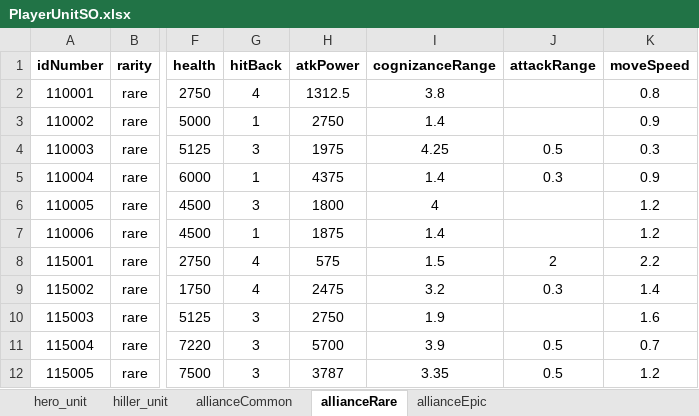
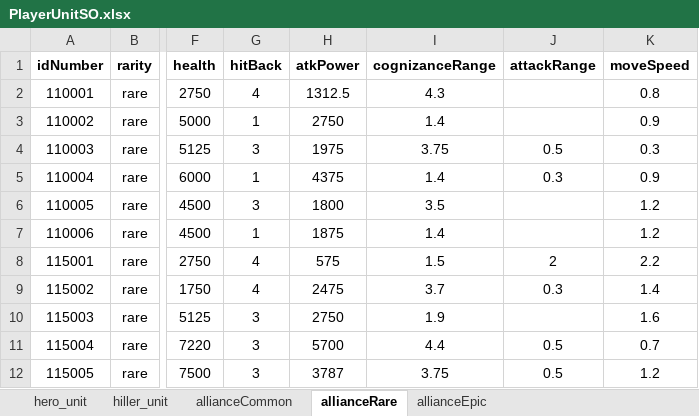
Before and after one commit to gyro1515/TeamProject_CheerUpMyHero, an Excel workbook: Assets/Excel/PlayerUnitSO.xlsx, sheet allianceRare, drawn as a sheet; only a part is shown, gaps mark what is left out; values as stored, in another font and other column widths than the file's, no borders; the diff names each change by its address in the sheet, - before the commit and + after, or states it on an @@ line.

```diff
--- a/Assets/Excel/PlayerUnitSO.xlsx (sheet allianceRare)
+++ b/Assets/Excel/PlayerUnitSO.xlsx (sheet allianceRare)
-I2 (cognizanceRange): 3.8
+I2 (cognizanceRange): 4.3
-I4 (cognizanceRange): 4.25
+I4 (cognizanceRange): 3.75
-I6 (cognizanceRange): 4
+I6 (cognizanceRange): 3.5
-I9 (cognizanceRange): 3.2
+I9 (cognizanceRange): 3.7
-I11 (cognizanceRange): 3.9
+I11 (cognizanceRange): 4.4
-I12 (cognizanceRange): 3.35
+I12 (cognizanceRange): 3.75
```
Also changed, not shown: sheet hiller_unit, sheet allianceCommon, sheet allianceEpic, 7 other files.
